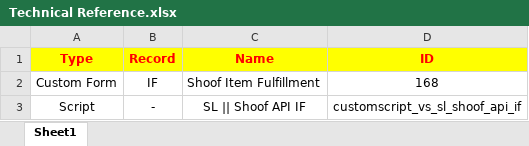
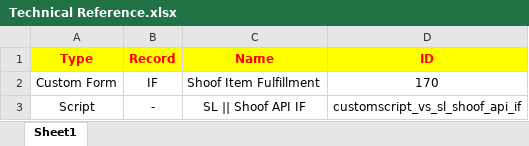
Before and after one commit to Hamza-KH321/NetSuiteCompanies, an Excel workbook: Golden Cala/Scripts/Shoof Integration/Sales Module/Item Fulfillment/Technical Reference.xlsx, sheet Sheet1, drawn as a sheet; values as stored, in another font and other column widths than the file's, no borders; the diff names each change by its address in the sheet, - before the commit and + after, or states it on an @@ line.

```diff
--- a/Golden Cala/Scripts/Shoof Integration/Sales Module/Item Fulfillment/Technical Reference.xlsx (sheet Sheet1)
+++ b/Golden Cala/Scripts/Shoof Integration/Sales Module/Item Fulfillment/Technical Reference.xlsx (sheet Sheet1)
-D2 (ID): 168
+D2 (ID): 170
```
Also changed, not shown: Golden Cala/Scripts/Shoof Integration/Purchase Module/Item Receipt/Technical Reference.xlsx, Golden Cala/Scripts/Shoof Integration/Purchase Module/Pay Single Vendor/Technical Reference.xlsx, 17 other files.
